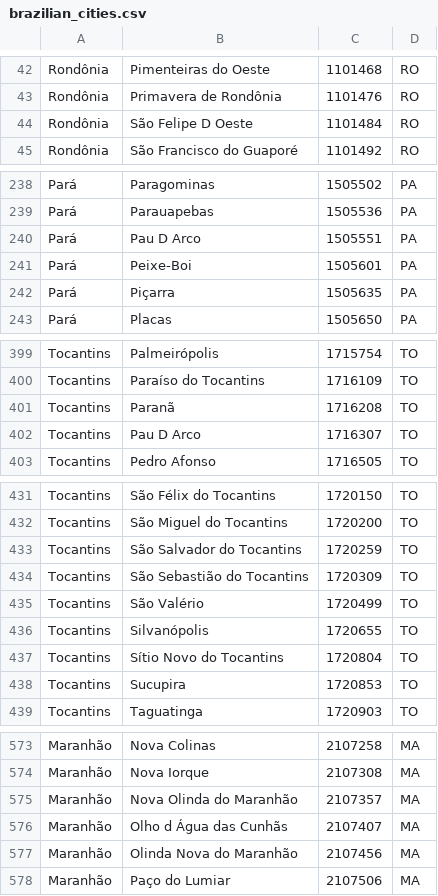
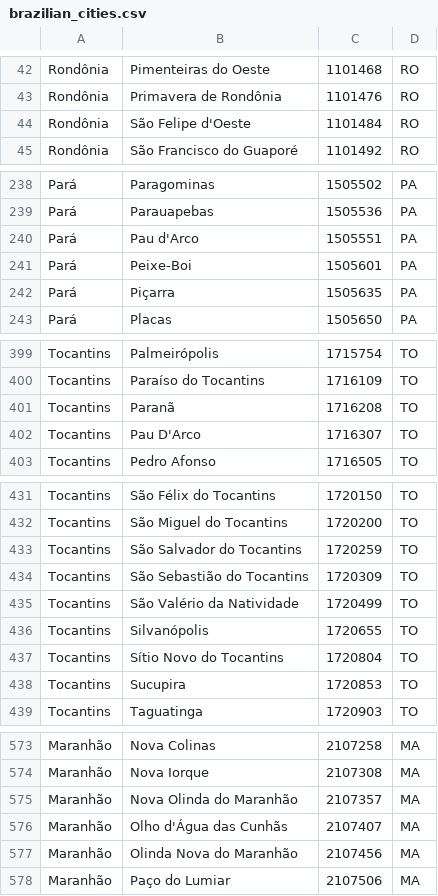
Before and after one commit to alexandremcosta/spree_nf4web, a CSV file: lib/generators/spree_nf4web/install/templates/brazilian_cities.csv, drawn as a sheet; only a part is shown, gaps mark what is left out; the diff covers the shown part only.

```diff
--- a/lib/generators/spree_nf4web/install/templates/brazilian_cities.csv
+++ b/lib/generators/spree_nf4web/install/templates/brazilian_cities.csv
@@ -43,3 +43,3 @@ Rondônia, Pimenteiras do Oeste,1101468, RO
 Rondônia, Primavera de Rondônia,1101476, RO
-Rondônia, São Felipe D Oeste,1101484, RO
+Rondônia, São Felipe d'Oeste,1101484, RO
 Rondônia, São Francisco do Guaporé,1101492, RO
@@ -239,3 +239,3 @@ Pará, Paragominas,1505502, PA
 Pará, Parauapebas,1505536, PA
-Pará, Pau D Arco,1505551, PA
+Pará, Pau d'Arco,1505551, PA
 Pará, Peixe-Boi,1505601, PA
@@ -401,3 +401,3 @@ Tocantins, Paraíso do Tocantins,1716109, TO
 Tocantins, Paranã,1716208, TO
-Tocantins, Pau D Arco,1716307, TO
+Tocantins, Pau D'Arco,1716307, TO
 Tocantins, Pedro Afonso,1716505, TO
@@ -434,3 +434,3 @@ Tocantins, São Salvador do Tocantins,1720259, TO
 Tocantins, São Sebastião do Tocantins,1720309, TO
-Tocantins, São Valério,1720499, TO
+Tocantins, São Valério da Natividade,1720499, TO
 Tocantins, Silvanópolis,1720655, TO
@@ -575,3 +575,3 @@ Maranhão, Nova Iorque,2107308, MA
 Maranhão, Nova Olinda do Maranhão,2107357, MA
-Maranhão, Olho d Água das Cunhãs,2107407, MA
+Maranhão, Olho d'Água das Cunhãs,2107407, MA
 Maranhão, Olinda Nova do Maranhão,2107456, MA
```
Also changed, not shown: 58 edited cells elsewhere in this file, 1 other file.
